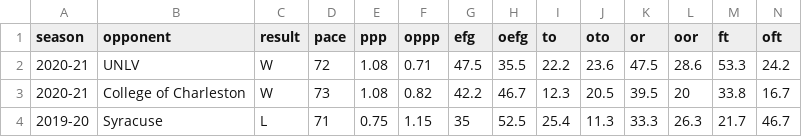
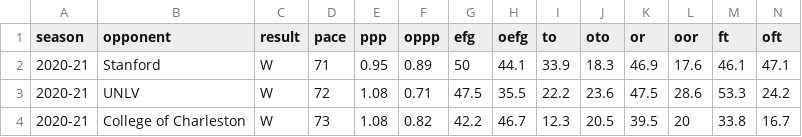
Before and after one commit to gallochris/dadgum-shiny, a CSV file: data/factors.csv, drawn as a sheet; only a part is shown; the shorter side is filled out with more unchanged rows; the diff names each change by its address in the sheet, - before the commit and + after, or states it on an @@ line.

```diff
--- a/data/factors.csv
+++ b/data/factors.csv
+row 2: 2020-21 | Stanford | W | 71 | 0.95 | 0.89 | 50 | 44.1 | 33.9 | 18.3 | 46.9 | 17.6 | 46.1 | 47.1
```
Also changed, not shown: data/boxes.csv, data/defshots.csv, 3 other files.
